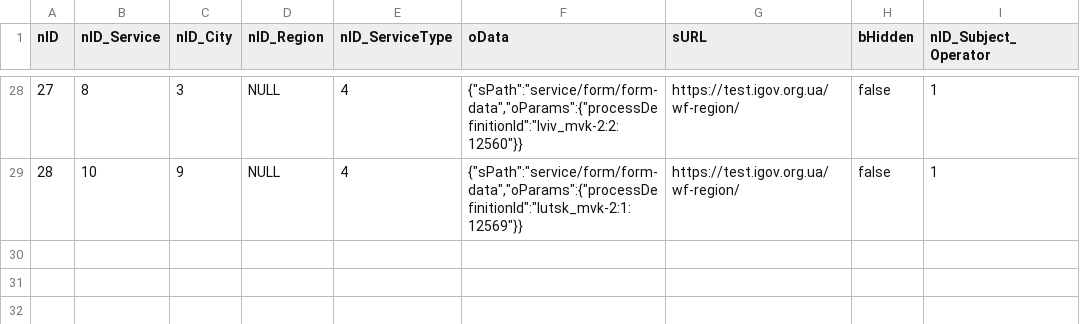
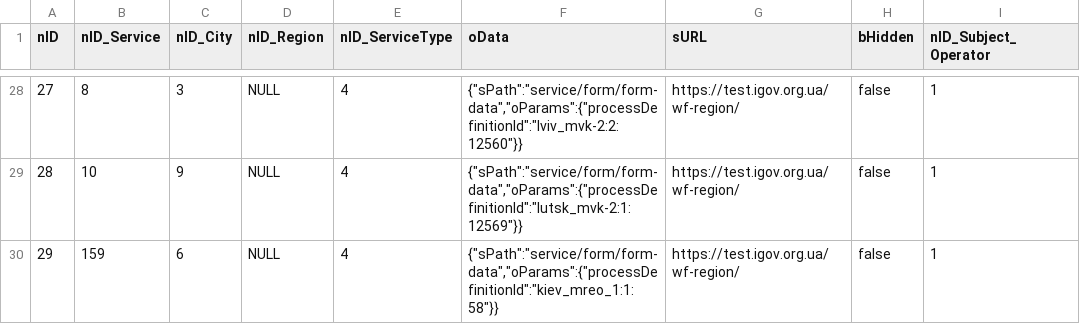
Before and after one commit to e-government-ua/_Kiev, a CSV file: wf-central/src/main/resources/data/ServiceData.csv, drawn as a sheet; only a part is shown, gaps mark what is left out.

```diff
--- a/wf-central/src/main/resources/data/ServiceData.csv
+++ b/wf-central/src/main/resources/data/ServiceData.csv
@@ -29 +29,2 @@ nID;nID_Service;nID_City;nID_Region;nID_ServiceType;oData;sURL;bHidden;nID_Subje
 28;10;9;NULL;4;{"sPath":"service/form/form-data","oParams":{"processDefinitionId":"lutsk_mvk-2:1:12569"}};https://test.igov.org.ua/wf-region/;false;1
+29;159;6;NULL;4;{"sPath":"service/form/form-data","oParams":{"processDefinitionId":"kiev_mreo_1:1:58"}};https://test.igov.org.ua/wf-region/;false;1
```
Also changed, not shown: wf-central/src/main/resources/data/Service.csv, 1 other file.
